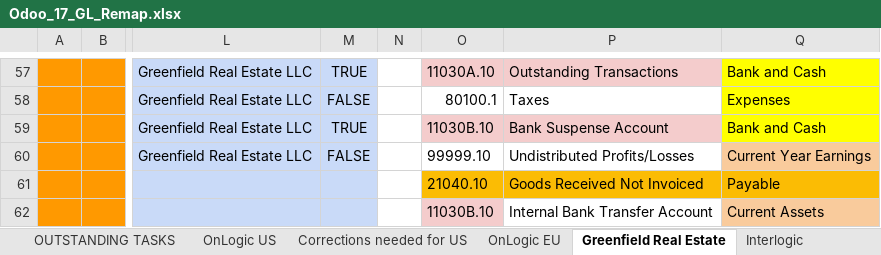
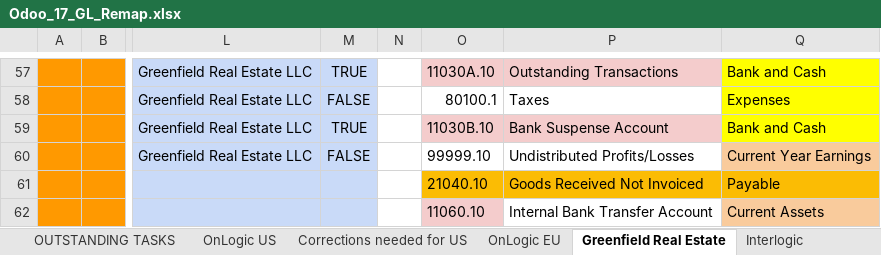
Before and after one commit to ursais/osi-addons, an Excel workbook: osi_ol_decryption/data/Odoo_17_GL_Remap.xlsx, sheet Greenfield Real Estate, drawn as a sheet; only a part is shown, gaps mark what is left out; values as stored, in another font and other column widths than the file's, no borders; charts and pictures not drawn; the diff names each change by its address in the sheet, - before the commit and + after, or states it on an @@ line.

```diff
--- a/osi_ol_decryption/data/Odoo_17_GL_Remap.xlsx (sheet Greenfield Real Estate)
+++ b/osi_ol_decryption/data/Odoo_17_GL_Remap.xlsx (sheet Greenfield Real Estate)
-O62: 11030B.10
+O62: 11060.10
```
Also changed, not shown: 1 other file.
